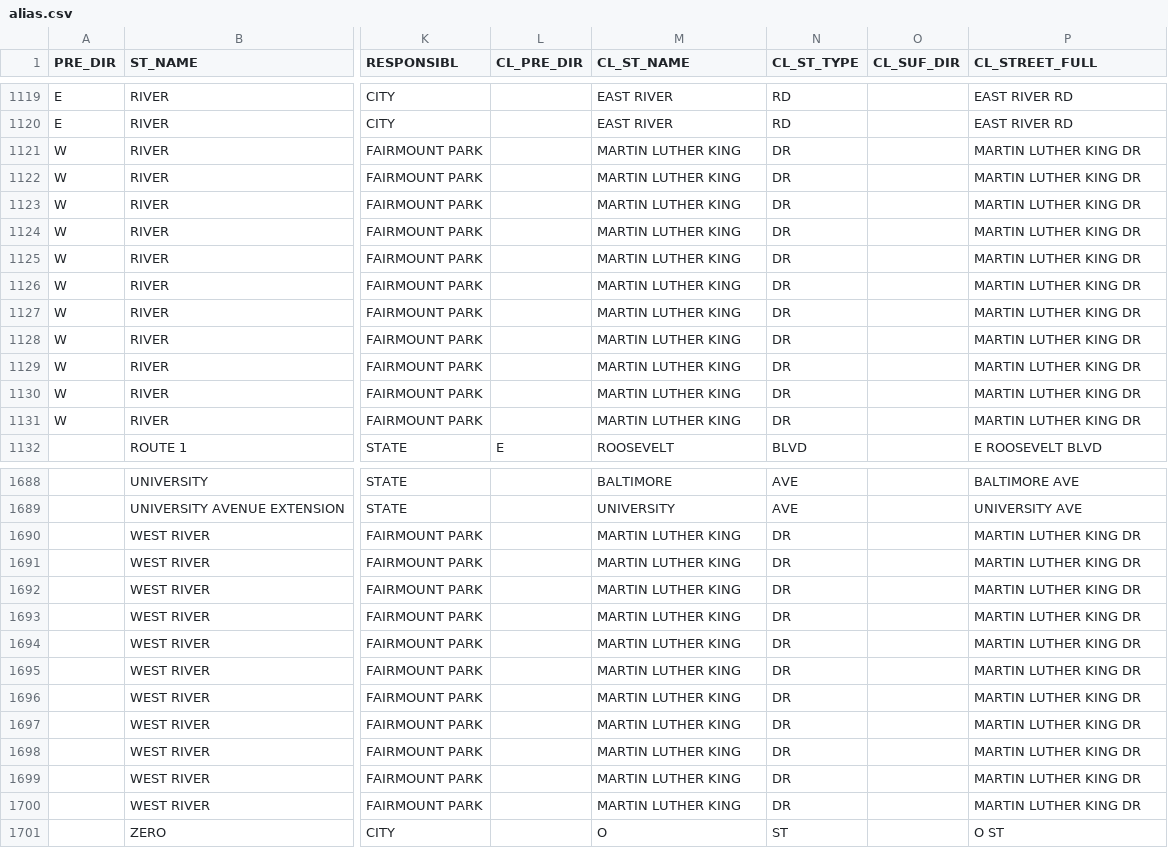
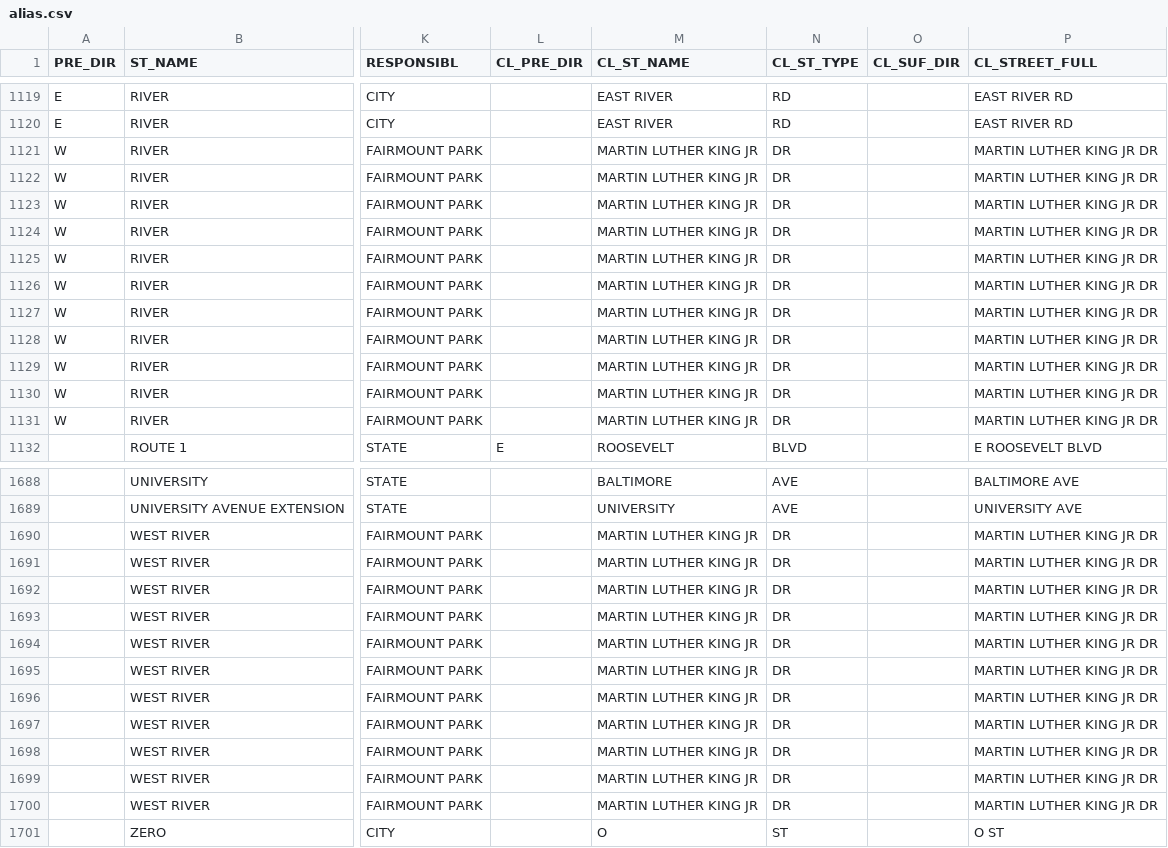
Before and after one commit to CityOfPhiladelphia/passyunk, a CSV file: passyunk/pdata/alias.csv, drawn as a sheet; only a part is shown, gaps mark what is left out; the diff names each change by its address in the sheet, - before the commit and + after, or states it on an @@ line.

Commit message:
Standardize centerline names in refresh alias

```diff
--- a/passyunk/pdata/alias.csv
+++ b/passyunk/pdata/alias.csv
-M1121:M1131 (CL_ST_NAME): MARTIN LUTHER KING
+M1121:M1131 (CL_ST_NAME): MARTIN LUTHER KING JR
-P1121:P1131 (CL_STREET_FULL): MARTIN LUTHER KING DR
+P1121:P1131 (CL_STREET_FULL): MARTIN LUTHER KING JR DR
-M1690:M1700 (CL_ST_NAME): MARTIN LUTHER KING
+M1690:M1700 (CL_ST_NAME): MARTIN LUTHER KING JR
-P1690:P1700 (CL_STREET_FULL): MARTIN LUTHER KING DR
+P1690:P1700 (CL_STREET_FULL): MARTIN LUTHER KING JR DR
```
Also changed, not shown: 1 other file.
